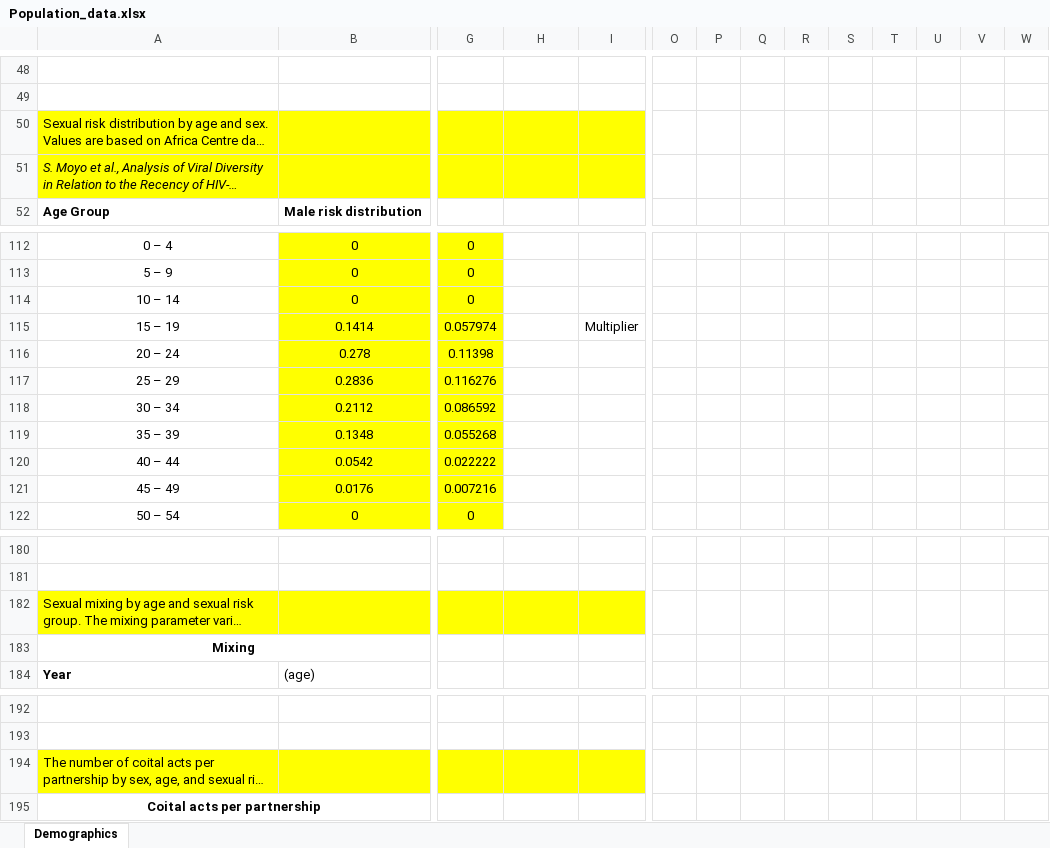
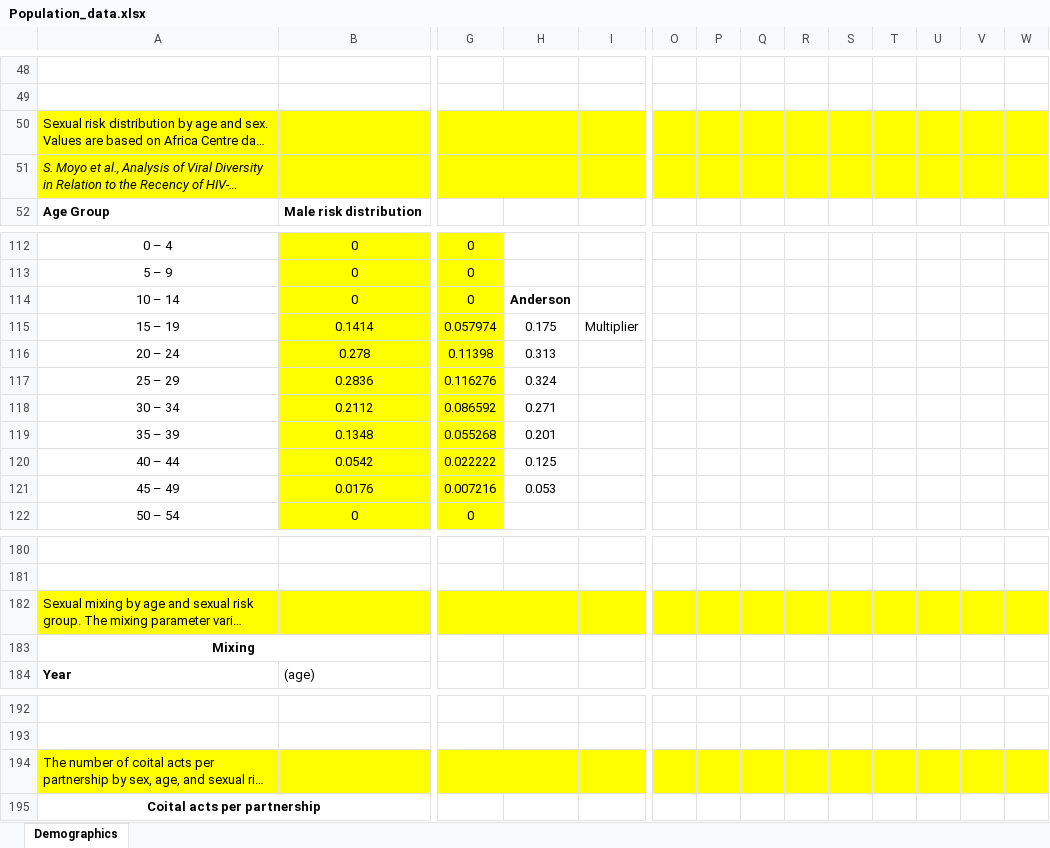
Before and after one commit to ICRC-Models/HHCoM, an Excel workbook: Config/Population_data.xlsx, sheet Demographics, drawn as a sheet; only a part is shown, gaps mark what is left out; long unchanged cells end in …; values as stored, in another font and other column widths than the file's, no borders; charts and pictures not drawn; the diff covers the shown part only; the diff names each change by its address in the sheet, - before the commit and + after, or states it on an @@ line.

```diff
--- a/Config/Population_data.xlsx (sheet Demographics)
+++ b/Config/Population_data.xlsx (sheet Demographics)
-O50:W51 fill: none
+O50:W51 fill: #FFFF00
-H114: (empty)
+H114: Anderson
-H115: (empty)
+H115: 0.175
-H116: (empty)
+H116: 0.313
-H117: (empty)
+H117: 0.324
-H118: (empty)
+H118: 0.271
-H119: (empty)
+H119: 0.201
-H120: (empty)
+H120: 0.125
-H121: (empty)
+H121: 0.053
-O182:W182 fill: none
+O182:W182 fill: #FFFF00
-O194:W194 fill: none
+O194:W194 fill: #FFFF00
```
Also changed, not shown: 19 added rows, 19 removed rows, 32 edited cells and cell formats elsewhere in this sheet, charts or pictures, 1 other file.
